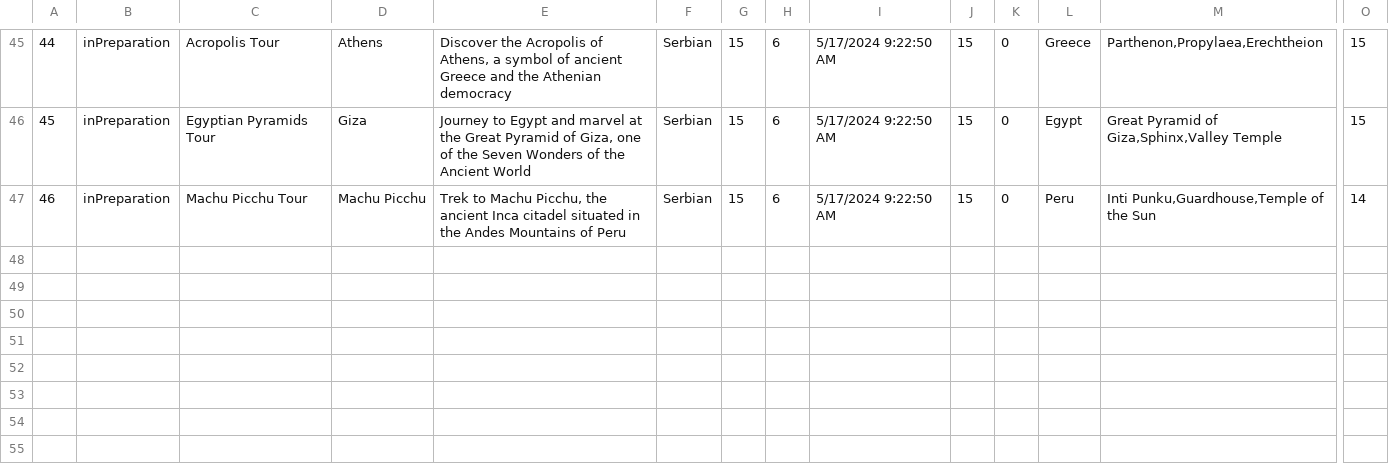
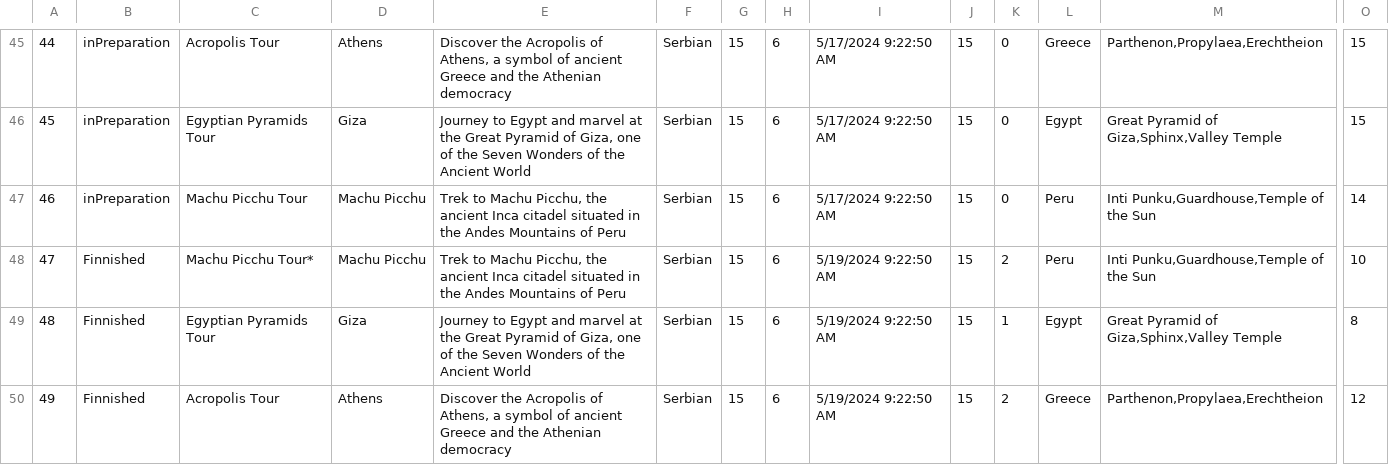
Before and after one commit to katarinap02/booking-application, a CSV file: Resources/Data/tours.csv, drawn as a sheet; only a part is shown, gaps mark what is left out; rows hold the shown columns only; the diff names each change by its address in the sheet, - before the commit and + after, or states it on an @@ line.

Commit message:
New data added

```diff
--- a/Resources/Data/tours.csv
+++ b/Resources/Data/tours.csv
+row 48: 47 | Finnished | Machu Picchu Tour* | Machu Picchu | Trek to Machu Picchu, the ancient Inca citadel situated in the Andes Mountains of Peru | Serbian | 15 | 6 | 5/19/2024 9:22:50 AM | 15 | 2 | Peru | Inti Punku,Guardhouse,Temple of the Sun | 10
+row 49: 48 | Finnished | Egyptian Pyramids Tour | Giza | Journey to Egypt and marvel at the Great Pyramid of Giza, one of the Seven Wonders of the Ancient World | Serbian | 15 | 6 | 5/19/2024 9:22:50 AM | 15 | 1 | Egypt | Great Pyramid of Giza,Sphinx,Valley Temple | 8
+row 50: 49 | Finnished | Acropolis Tour | Athens | Discover the Acropolis of Athens, a symbol of ancient Greece and the Athenian democracy | Serbian | 15 | 6 | 5/19/2024 9:22:50 AM | 15 | 2 | Greece | Parthenon,Propylaea,Erechtheion | 12
```
Also changed, not shown: Resources/Data/tour_participants.csv, Resources/Data/tourist_notifications.csv, 1 other file.
